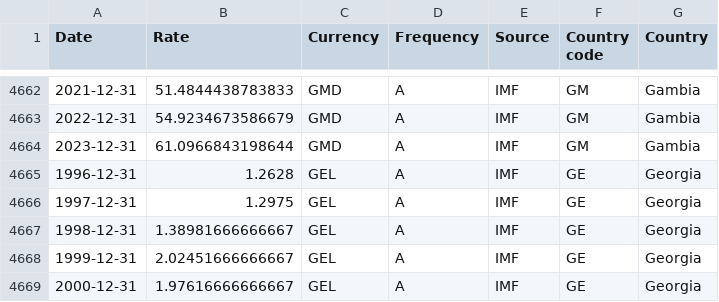
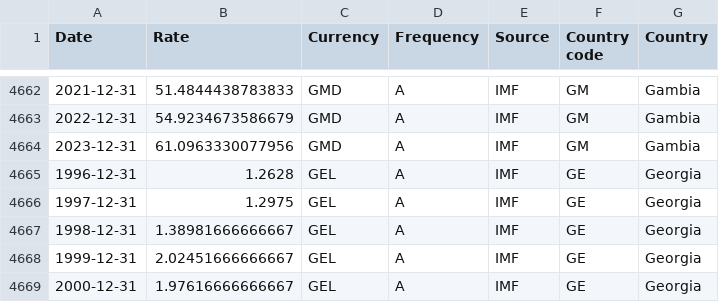
Before and after one commit to codeforIATI/imf-exchangerates, a CSV file: imf_exchangerates_A_ENDA_USD.csv, drawn as a sheet; only a part is shown, gaps mark what is left out.

Commit message:
deploy: 94c22c71cd1fb69947a4c6ae98ba6d8c252370b5

```diff
--- a/imf_exchangerates_A_ENDA_USD.csv
+++ b/imf_exchangerates_A_ENDA_USD.csv
@@ -4663,3 +4663,3 @@ Date,Rate,Currency,Frequency,Source,Country code,Country
 2022-12-31,54.9234673586679,GMD,A,IMF,GM,Gambia
-2023-12-31,61.0966843198644,GMD,A,IMF,GM,Gambia
+2023-12-31,61.0963330077956,GMD,A,IMF,GM,Gambia
 1996-12-31,1.2628,GEL,A,IMF,GE,Georgia
```
